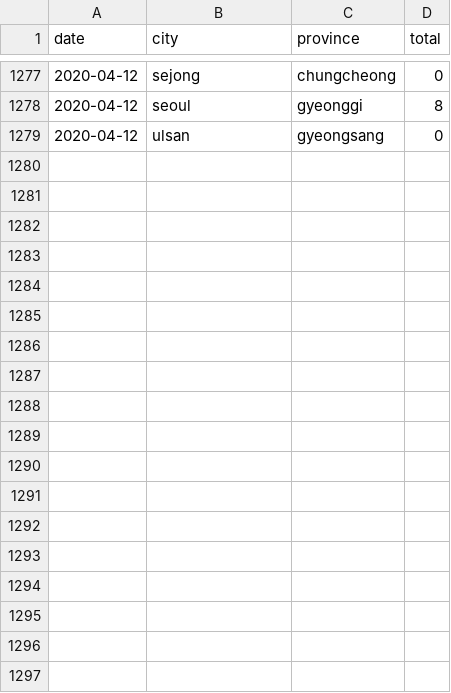
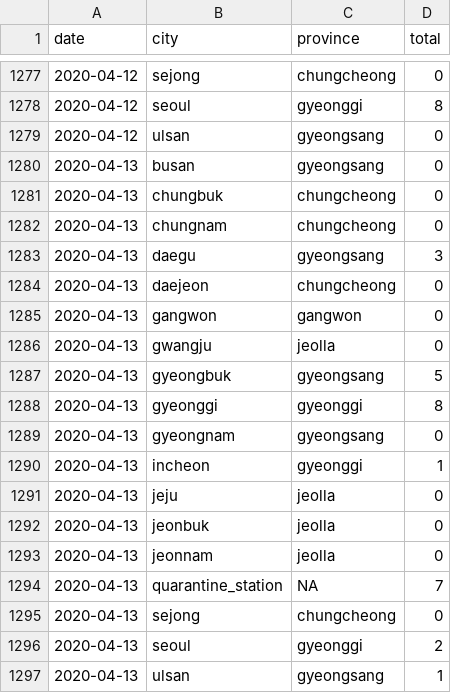
Before and after one commit to RamiKrispin/coronavirus-csv, a CSV file: south_korea/covid_south_korea_long.csv, drawn as a sheet; only a part is shown, gaps mark what is left out.

Commit message:
update the dataset

```diff
--- a/south_korea/covid_south_korea_long.csv
+++ b/south_korea/covid_south_korea_long.csv
@@ -1279 +1279,19 @@
 2020-04-12,"ulsan","gyeongsang",0
+2020-04-13,"busan","gyeongsang",0
+2020-04-13,"chungbuk","chungcheong",0
+2020-04-13,"chungnam","chungcheong",0
+2020-04-13,"daegu","gyeongsang",3
+2020-04-13,"daejeon","chungcheong",0
+2020-04-13,"gangwon","gangwon",0
+2020-04-13,"gwangju","jeolla",0
+2020-04-13,"gyeongbuk","gyeongsang",5
+2020-04-13,"gyeonggi","gyeonggi",8
+2020-04-13,"gyeongnam","gyeongsang",0
+2020-04-13,"incheon","gyeonggi",1
+2020-04-13,"jeju","jeolla",0
+2020-04-13,"jeonbuk","jeolla",0
+2020-04-13,"jeonnam","jeolla",0
+2020-04-13,"quarantine_station",NA,7
+2020-04-13,"sejong","chungcheong",0
+2020-04-13,"seoul","gyeonggi",2
+2020-04-13,"ulsan","gyeongsang",1
```
Also changed, not shown: south_korea/covid_south_korea_wide.csv, 2 other files.
